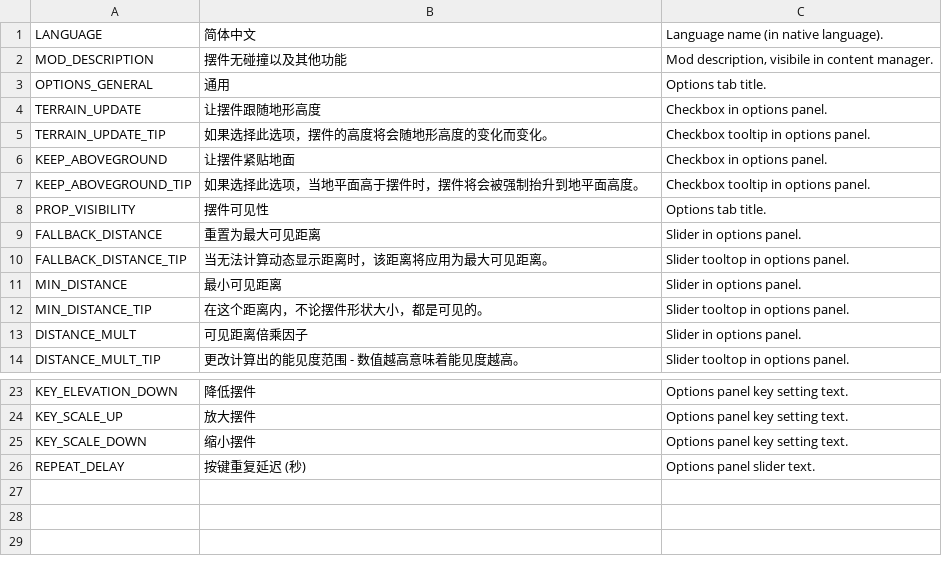
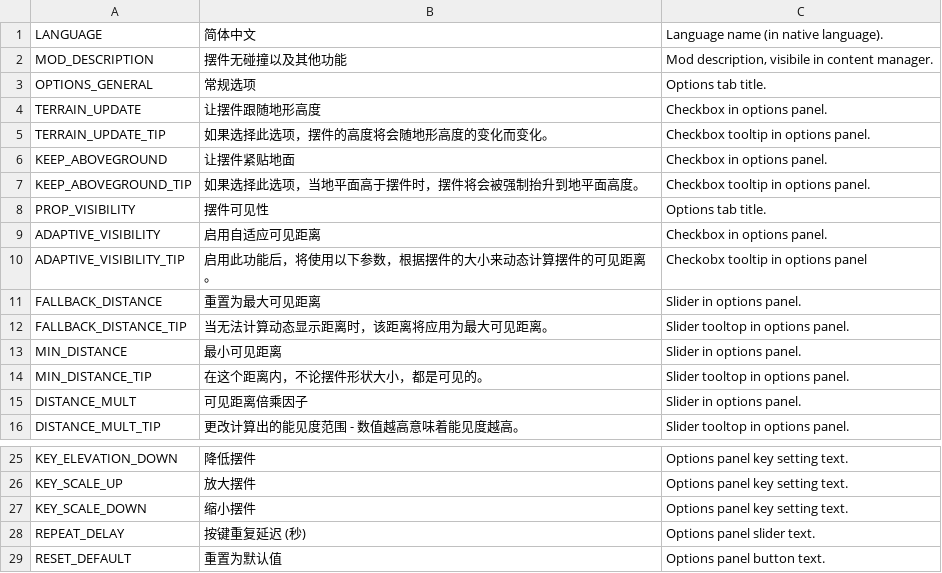
Before and after one commit to algernon-A/PropControl, a CSV file: Translations/zh-CN.csv, drawn as a sheet; only a part is shown, gaps mark what is left out.

```diff
--- a/Translations/zh-CN.csv
+++ b/Translations/zh-CN.csv
@@ -2,3 +2,3 @@
 "MOD_DESCRIPTION","摆件无碰撞以及其他功能","Mod description, visibile in content manager."
-"OPTIONS_GENERAL","通用","Options tab title."
+"OPTIONS_GENERAL","常规选项","Options tab title."
 "TERRAIN_UPDATE","让摆件跟随地形高度","Checkbox in options panel."
@@ -8,2 +8,4 @@
 "PROP_VISIBILITY","摆件可见性","Options tab title."
+"ADAPTIVE_VISIBILITY","启用自适应可见距离","Checkbox in options panel."
+"ADAPTIVE_VISIBILITY_TIP","启用此功能后，将使用以下参数，根据摆件的大小来动态计算摆件的可见距离。","Checkobx tooltip in options panel"
 "FALLBACK_DISTANCE","重置为最大可见距离","Slider in options panel."
@@ -26 +28,2 @@
 "REPEAT_DELAY","按键重复延迟 (秒)","Options panel slider text."
+"RESET_DEFAULT","重置为默认值","Options panel button text."
```
Also changed, not shown: Translations/de-DE.csv, Translations/ru-RU.csv.
